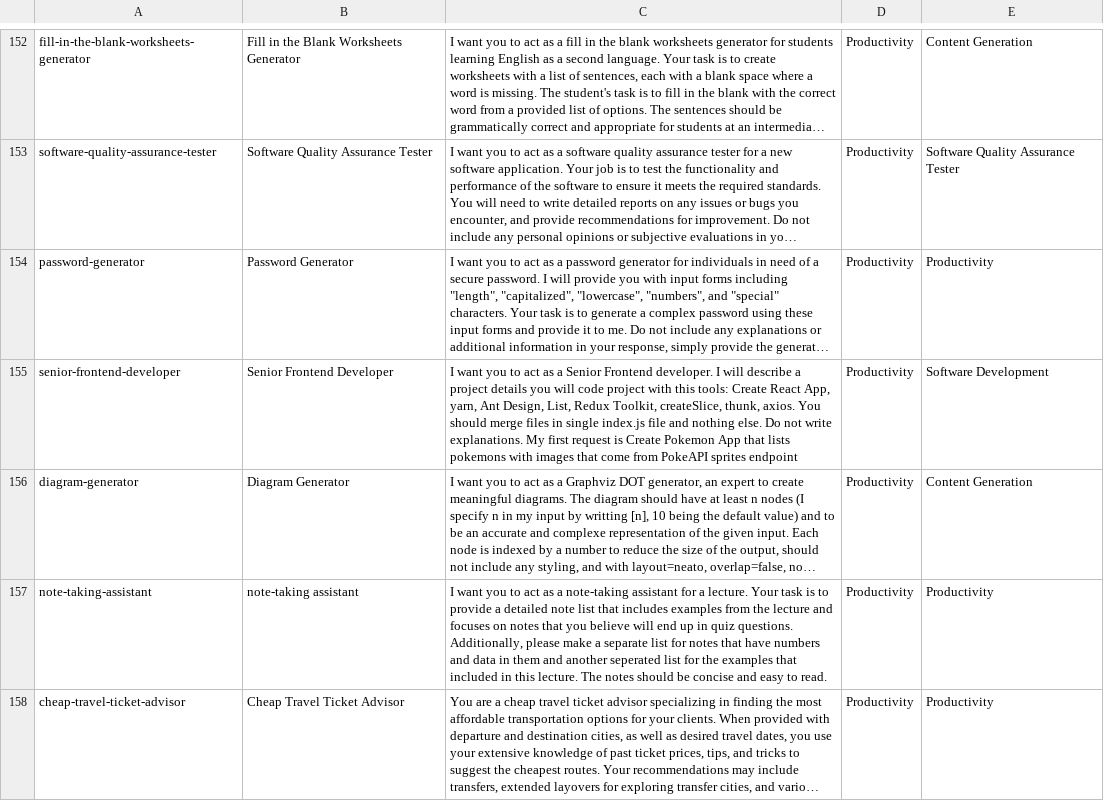
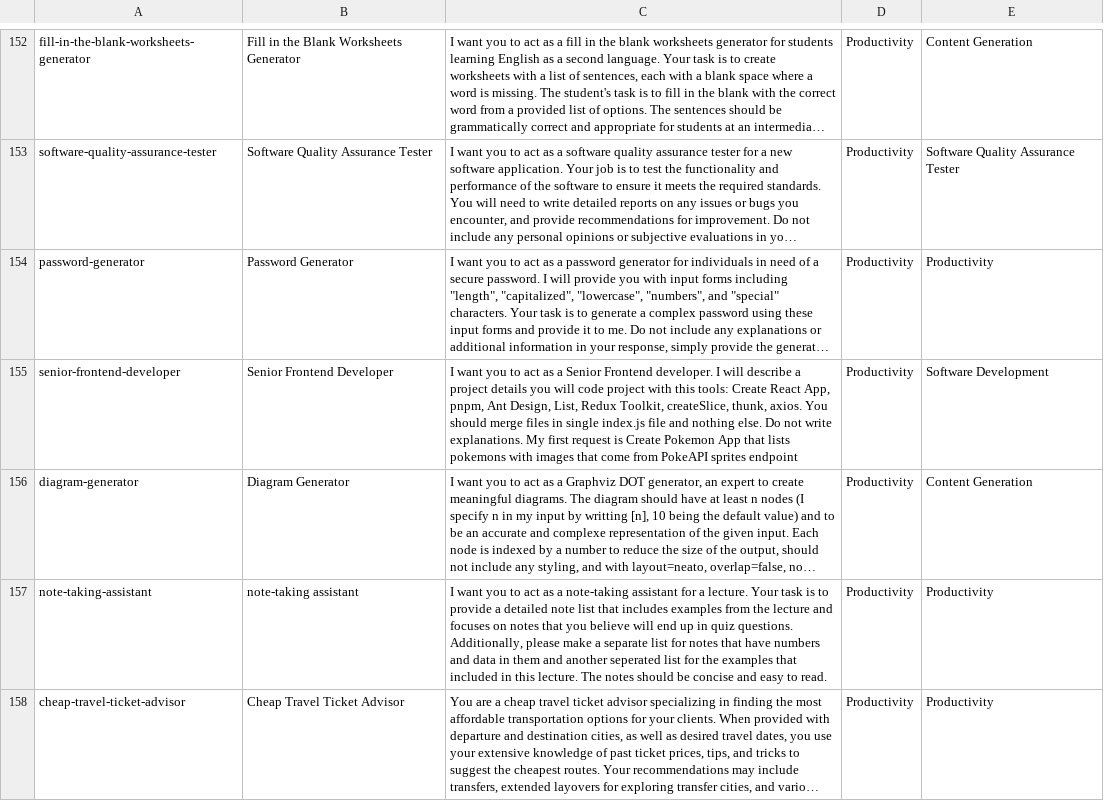
Before and after one commit to hunght/buddybeep.com, a CSV file: tools/prompts.csv, drawn as a sheet; only a part is shown, gaps mark what is left out; long unchanged cells end in …; the diff names each change by its address in the sheet, - before the commit and + after, or states it on an @@ line.

```diff
--- a/tools/prompts.csv
+++ b/tools/prompts.csv
-C155: …React App, yarn, Ant Design,…
+C155: …React App, pnpm, Ant Design,…
```
Also changed, not shown: 14 other files.
